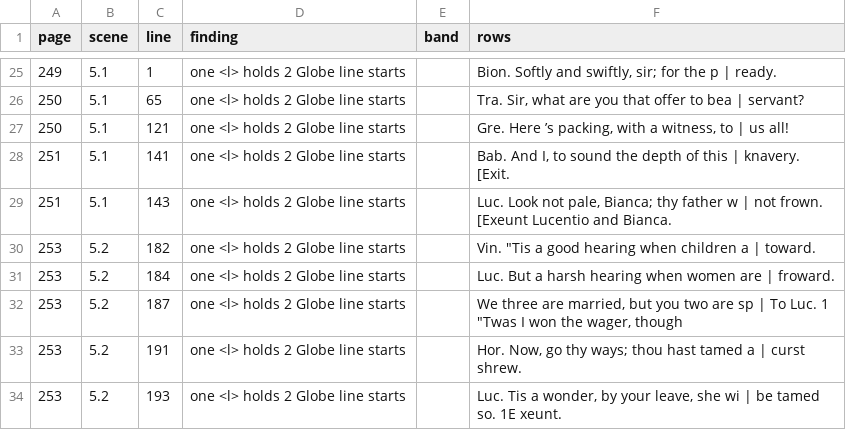
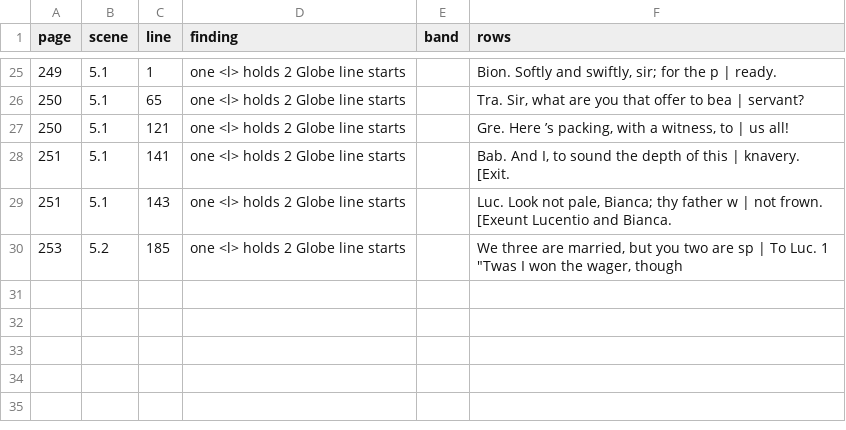
Before and after one commit to PerseusDLCode/corpus-tools, a TSV file: reports/globe/regenerate-shr-verse-prose.tsv, drawn as a sheet; only a part is shown, gaps mark what is left out.

```diff
--- a/reports/globe/regenerate-shr-verse-prose.tsv
+++ b/reports/globe/regenerate-shr-verse-prose.tsv
@@ -29,6 +29,2 @@ page	scene	line	finding	band	rows
 251	5.1	143	one <l> holds 2 Globe line starts		Luc. Look not pale, Bianca; thy father w | not frown. [Exeunt Lucentio and Bianca.
-253	5.2	182	one <l> holds 2 Globe line starts		"Vin. ""Tis a good hearing when children a | toward."
-253	5.2	184	one <l> holds 2 Globe line starts		Luc. But a harsh hearing when women are | froward.
-253	5.2	187	one <l> holds 2 Globe line starts		"We three are married, but you two are sp | To Luc. 1 ""Twas I won the wager, though "
-253	5.2	191	one <l> holds 2 Globe line starts		Hor. Now, go thy ways; thou hast tamed a | curst shrew.
-253	5.2	193	one <l> holds 2 Globe line starts		Luc. Tis a wonder, by your leave, she wi | be tamed so. 1E xeunt.
+253	5.2	185	one <l> holds 2 Globe line starts		"We three are married, but you two are sp | To Luc. 1 ""Twas I won the wager, though "
```
Also changed, not shown: reports/globe/regenerate-shr-gate.tsv, reports/globe/schmidt-smoke-shr.tsv, 2 other files.
